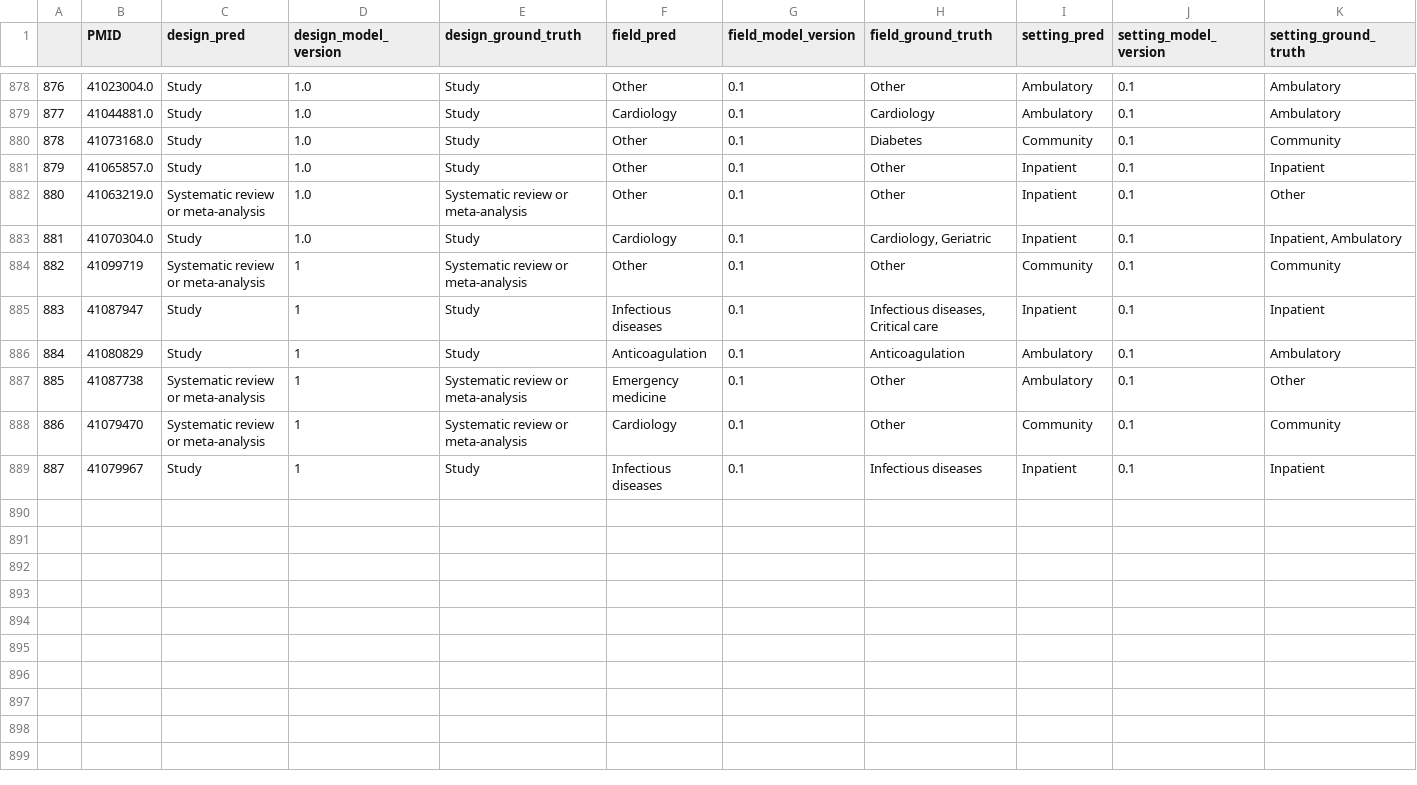
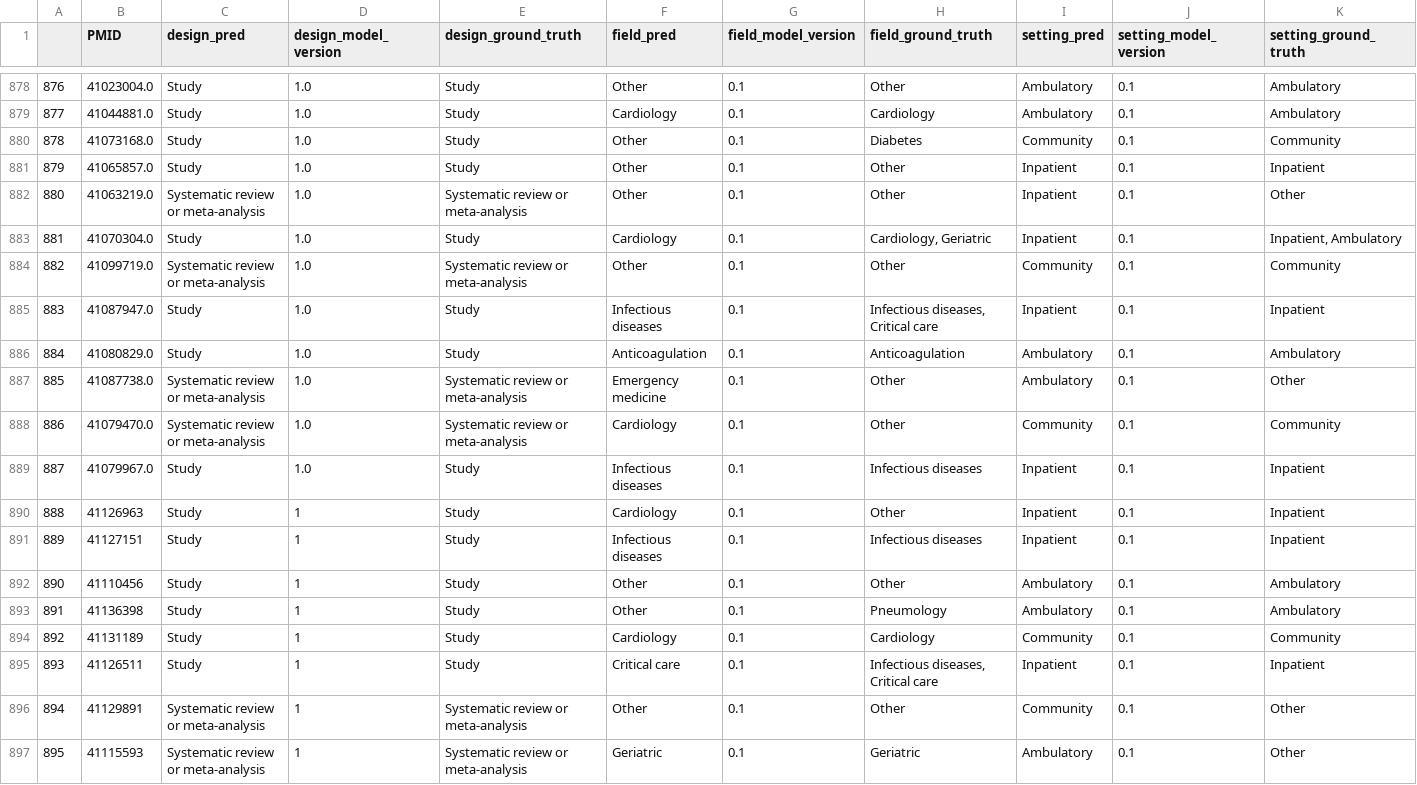
Before and after one commit to urppchusj/impactpharmacie, a CSV file: data/second_gen/predictions.csv, drawn as a sheet; only a part is shown, gaps mark what is left out; addresses are those after the commit; the diff names each change by its address in the sheet, - before the commit and + after, or states it on an @@ line.

```diff
--- a/data/second_gen/predictions.csv
+++ b/data/second_gen/predictions.csv
-B884 (PMID): 41099719
+B884 (PMID): 41099719.0
-D884:D888 (design_model_version): 1
+D884:D888 (design_model_version): 1.0
-B885 (PMID): 41087947
+B885 (PMID): 41087947.0
-B886 (PMID): 41080829
+B886 (PMID): 41080829.0
-B887 (PMID): 41087738
+B887 (PMID): 41087738.0
-B888 (PMID): 41079470
+B888 (PMID): 41079470.0
+row 889: 887 | 41079967.0 | Study | 1.0 | Study | Infectious diseases | 0.1 | Infectious diseases | Inpatient | 0.1 | Inpatient
+row 890: 888 | 41126963 | Study | 1 | Study | Cardiology | 0.1 | Other | Inpatient | 0.1 | Inpatient
@@ column A renumbered in row 891 @@
-B891 (PMID): 41079967
+B891 (PMID): 41127151
+row 892: 890 | 41110456 | Study | 1 | Study | Other | 0.1 | Other | Ambulatory | 0.1 | Ambulatory
+row 893: 891 | 41136398 | Study | 1 | Study | Other | 0.1 | Pneumology | Ambulatory | 0.1 | Ambulatory
+row 894: 892 | 41131189 | Study | 1 | Study | Cardiology | 0.1 | Cardiology | Community | 0.1 | Community
+row 895: 893 | 41126511 | Study | 1 | Study | Critical care | 0.1 | Infectious diseases, Critical care | Inpatient | 0.1 | Inpatient
+row 896: 894 | 41129891 | Systematic review or meta-analysis | 1 | Systematic review or meta-analysis | Other | 0.1 | Other | Community | 0.1 | Other
+row 897: 895 | 41115593 | Systematic review or meta-analysis | 1 | Systematic review or meta-analysis | Geriatric | 0.1 | Geriatric | Ambulatory | 0.1 | Other
```
Also changed, not shown: data/second_gen/extraction_log.csv, 2 other files.
